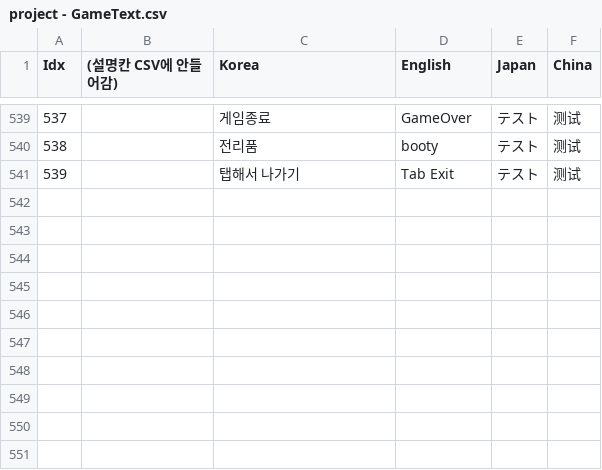
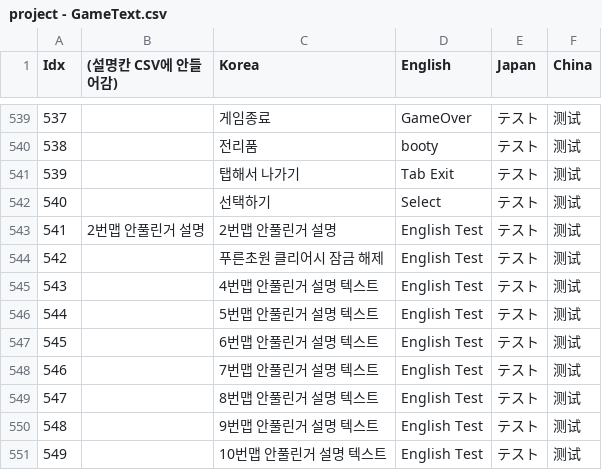
Before and after one commit to COSYSOCY/Unity_Team_Project, a CSV file: Assets/CSV/Resources/project - GameText.csv, drawn as a sheet; only a part is shown, gaps mark what is left out; the diff names each change by its address in the sheet, - before the commit and + after, or states it on an @@ line.

```diff
--- a/Assets/CSV/Resources/project - GameText.csv
+++ b/Assets/CSV/Resources/project - GameText.csv
+row 542: 540 |  | 선택하기 | Select | テスト | 测试
+row 543: 541 | 2번맵 안풀린거 설명 | 2번맵 안풀린거 설명 | English Test | テスト | 测试
+row 544: 542 |  | 푸른초원 클리어시 잠금 해제 | English Test | テスト | 测试
+row 545: 543 |  | 4번맵 안풀린거 설명 텍스트 | English Test | テスト | 测试
+row 546: 544 |  | 5번맵 안풀린거 설명 텍스트 | English Test | テスト | 测试
+row 547: 545 |  | 6번맵 안풀린거 설명 텍스트 | English Test | テスト | 测试
+row 548: 546 |  | 7번맵 안풀린거 설명 텍스트 | English Test | テスト | 测试
+row 549: 547 |  | 8번맵 안풀린거 설명 텍스트 | English Test | テスト | 测试
+row 550: 548 |  | 9번맵 안풀린거 설명 텍스트 | English Test | テスト | 测试
+row 551: 549 |  | 10번맵 안풀린거 설명 텍스트 | English Test | テスト | 测试
```
Also changed, not shown: 21 other files.
